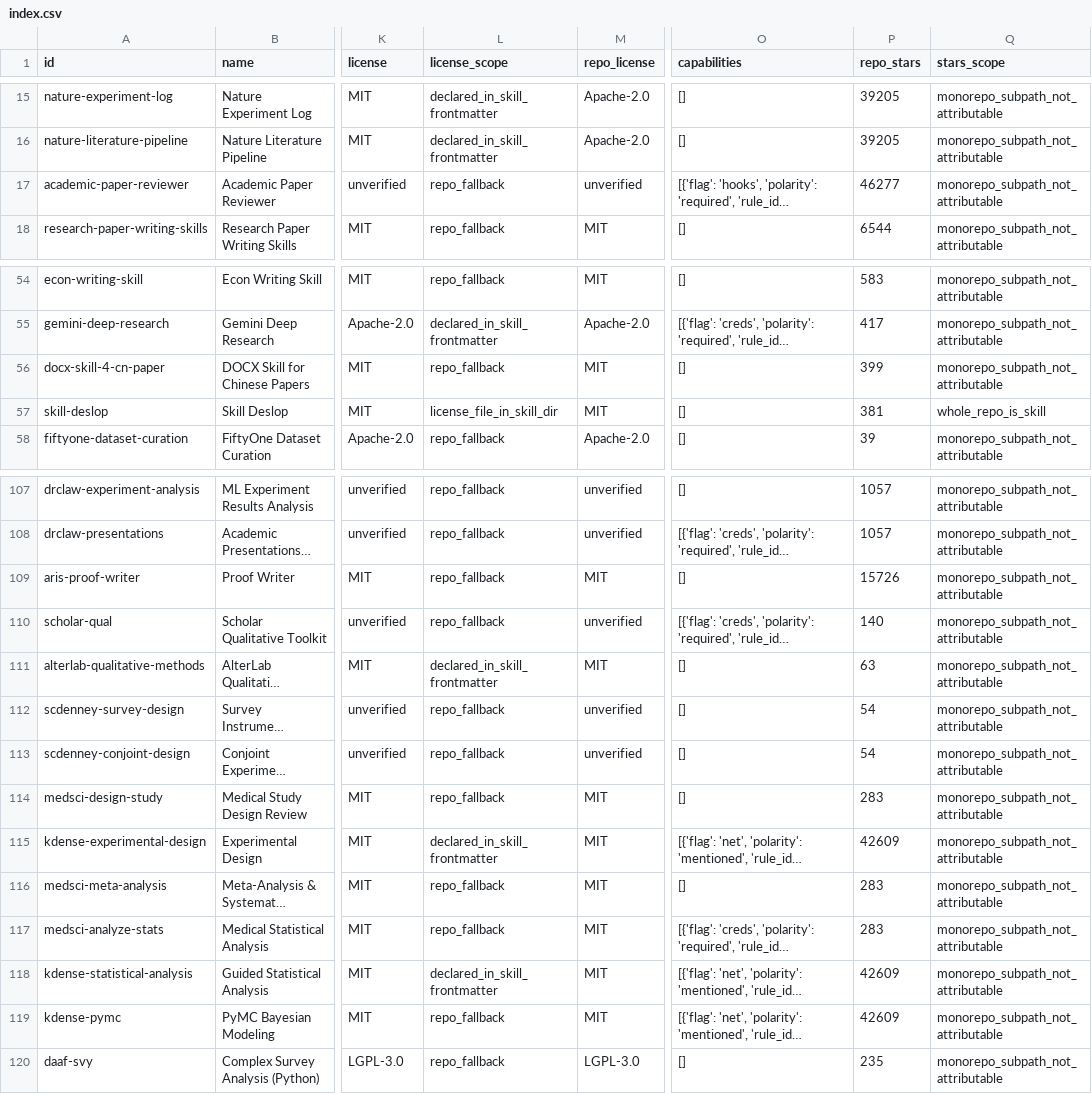
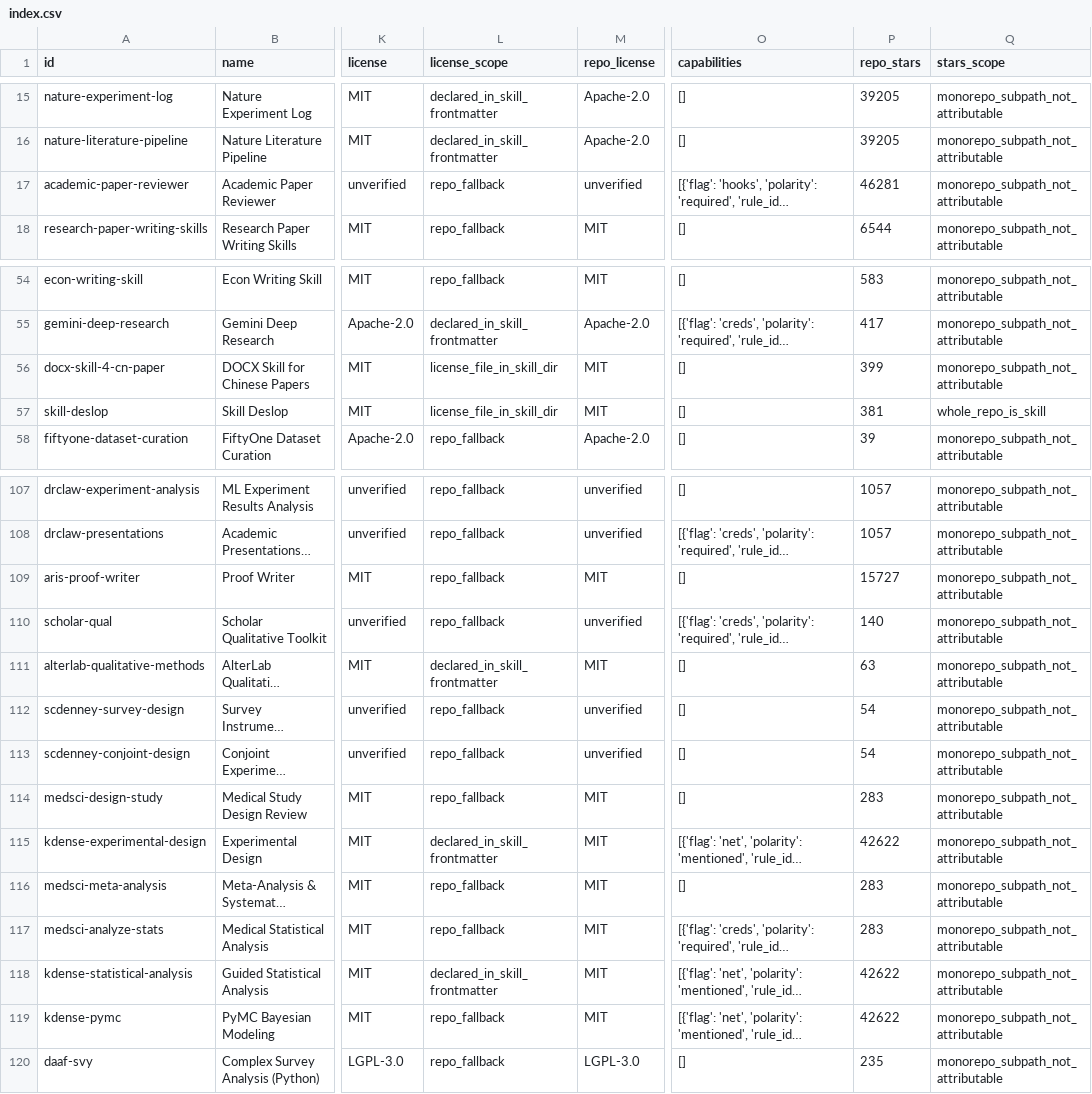
Before and after one commit to neverbiasu/awesome-research-skills, a CSV file: index.csv, drawn as a sheet; only a part is shown, gaps mark what is left out; long unchanged cells end in …; the diff covers the shown part only; the diff names each change by its address in the sheet, - before the commit and + after, or states it on an @@ line.

Commit message:
chore: weekly metadata refresh
Stars, subdirectory commit dates, licenses, and capability flags
re-checked against GitHub by scripts/refresh.sh.

```diff
--- a/index.csv
+++ b/index.csv
-P17 (repo_stars): 46277
+P17 (repo_stars): 46281
-L56 (license_scope): repo_fallback
+L56 (license_scope): license_file_in_skill_dir
-P109 (repo_stars): 15726
+P109 (repo_stars): 15727
-P115 (repo_stars): 42609
+P115 (repo_stars): 42622
-P118:P119 (repo_stars): 42609
+P118:P119 (repo_stars): 42622
```
Also changed, not shown: 14 edited cells elsewhere in this file, 2 other files.
